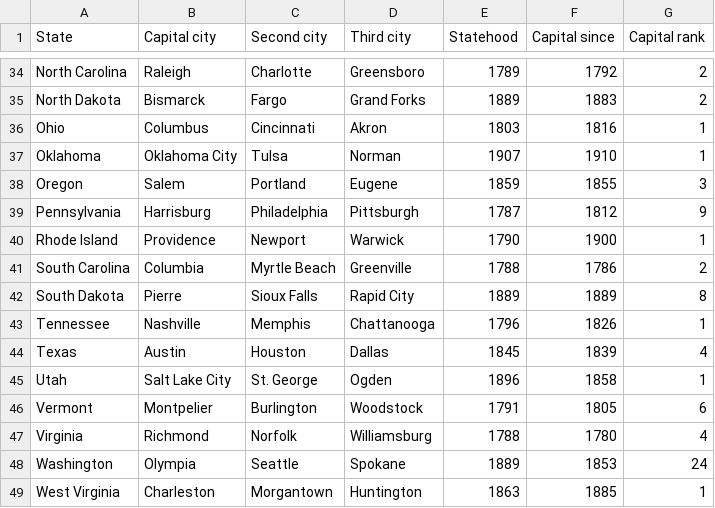
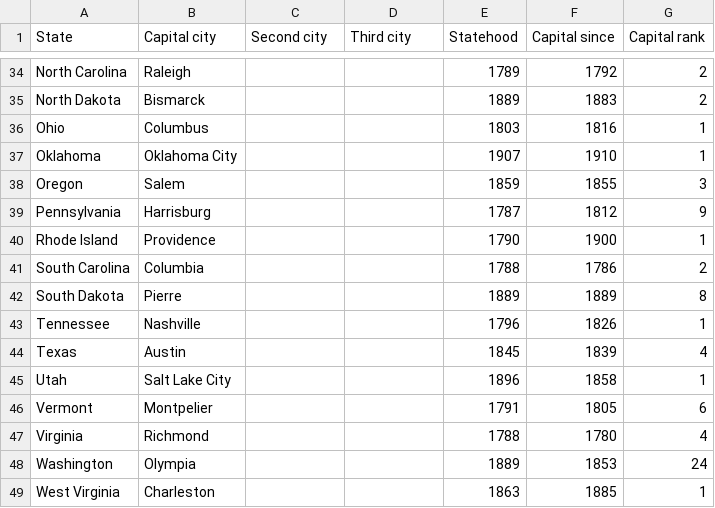
Before and after one commit to Iskerop/AppDevProject4, a CSV file: app/src/main/res/raw/state_capitals.csv, drawn as a sheet; only a part is shown, gaps mark what is left out; the diff covers the shown part only; the diff names each change by its address in the sheet, - before the commit and + after, or states it on an @@ line.

```diff
--- a/app/src/main/res/raw/state_capitals.csv
+++ b/app/src/main/res/raw/state_capitals.csv
-C34 (Second city): Charlotte
+C34 (Second city): (empty)
-D34 (Third city): Greensboro
+D34 (Third city): (empty)
-C35 (Second city): Fargo
+C35 (Second city): (empty)
-D35 (Third city): Grand Forks
+D35 (Third city): (empty)
-C36 (Second city): Cincinnati
+C36 (Second city): (empty)
-D36 (Third city): Akron
+D36 (Third city): (empty)
-C37 (Second city): Tulsa
+C37 (Second city): (empty)
-D37 (Third city): Norman
+D37 (Third city): (empty)
-C38 (Second city): Portland
+C38 (Second city): (empty)
-D38 (Third city): Eugene
+D38 (Third city): (empty)
-C39 (Second city): Philadelphia
+C39 (Second city): (empty)
-D39 (Third city): Pittsburgh
+D39 (Third city): (empty)
-C40 (Second city): Newport
+C40 (Second city): (empty)
-D40 (Third city): Warwick
+D40 (Third city): (empty)
-C41 (Second city): Myrtle Beach
+C41 (Second city): (empty)
-D41 (Third city): Greenville
+D41 (Third city): (empty)
-C42 (Second city): Sioux Falls
+C42 (Second city): (empty)
-D42 (Third city): Rapid City
+D42 (Third city): (empty)
-C43 (Second city): Memphis
+C43 (Second city): (empty)
-D43 (Third city): Chattanooga
+D43 (Third city): (empty)
-C44 (Second city): Houston
+C44 (Second city): (empty)
-D44 (Third city): Dallas
+D44 (Third city): (empty)
-C45 (Second city): St. George
+C45 (Second city): (empty)
-D45 (Third city): Ogden
+D45 (Third city): (empty)
-C46 (Second city): Burlington
+C46 (Second city): (empty)
-D46 (Third city): Woodstock
+D46 (Third city): (empty)
-C47 (Second city): Norfolk
+C47 (Second city): (empty)
-D47 (Third city): Williamsburg
+D47 (Third city): (empty)
-C48 (Second city): Seattle
+C48 (Second city): (empty)
-D48 (Third city): Spokane
+D48 (Third city): (empty)
-C49 (Second city): Morgantown
+C49 (Second city): (empty)
-D49 (Third city): Huntington
+D49 (Third city): (empty)
```
Also changed, not shown: 68 edited cells elsewhere in this file.
